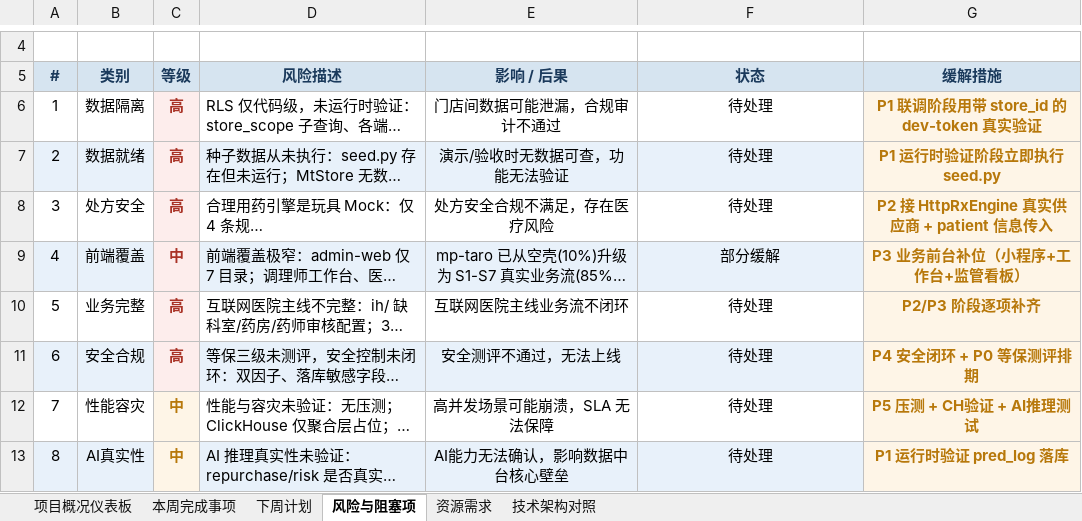
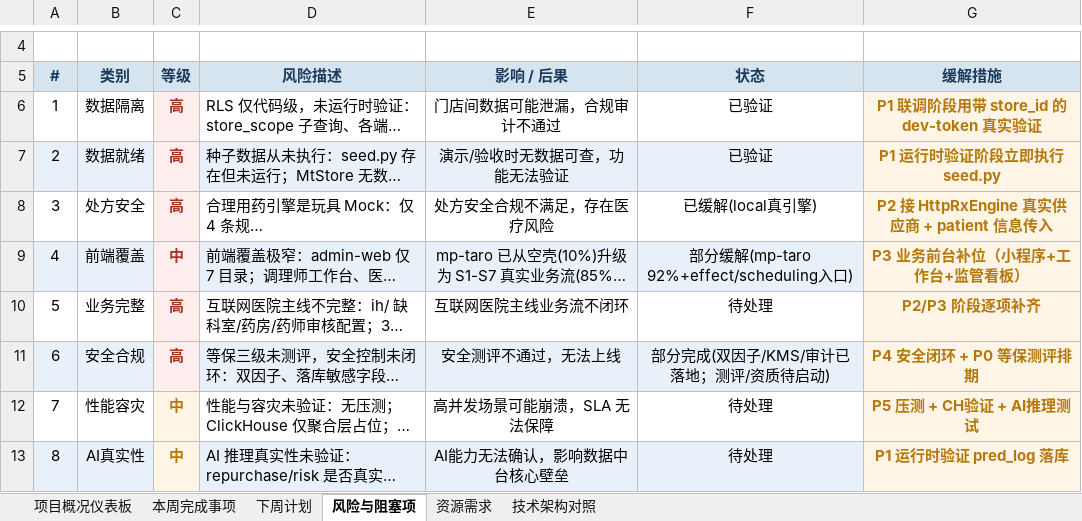
Before and after one commit to ai-junshu/InternetHospital, an Excel workbook: 互联网医疗中心平台_项目状态报告.xlsx, sheet 风险与阻塞项, drawn as a sheet; only a part is shown, gaps mark what is left out; long unchanged cells end in …; values as stored, in another font and other column widths than the file's, no borders; the diff names each change by its address in the sheet, - before the commit and + after, or states it on an @@ line.

Commit message:
docs: 项目状态报告升级至 V1.2 (2026-08-03) 并同步 08-02 收口成果
- xlsx 状态报告 V1.1(08-01) -> V1.2(08-03)
  - 总体结论追加 08-02 收口段（H1 RLS e2e 46 passed / H5 种子实证 / H4 LocalRxEngine / P2-P3 全量）
  - P3 平台治理 95%->100%，mp-taro 85%->92%（补 effect/scheduling 入口）
  - 本周完成事项周期改 07-27~08-02，新增 #26-#34 共 9 项，合计 25->34
  - 下周计划：运行时验证/双因子/KMS/审计 标记已完成或部分完成
  - 风险登记簿：RLS/种子 已验证，合理用药 已缓解(local引擎)，安全合规 部分完成
  - 技术架构对照：合理用药 Mock->LocalRxEngine，等保补已落地控制项
- 新增 08-02 状态自检与后续任务报告
- 同步工程进度与整体进度计划 md
- 归档 .codebuddy plans 与 memory 日志
- 移除一次性脚本 generate_report.py

```diff
--- a/互联网医疗中心平台_项目状态报告.xlsx (sheet 风险与阻塞项)
+++ b/互联网医疗中心平台_项目状态报告.xlsx (sheet 风险与阻塞项)
-F6:F7 (状态): 待处理
+F6:F7 (状态): 已验证
-F8 (状态): 待处理
+F8 (状态): 已缓解(local真引擎)
-F9 (状态): 部分缓解
+F9 (状态): 部分缓解(mp-taro 92%+effect/scheduling入口)
-F11 (状态): 待处理
+F11 (状态): 部分完成(双因子/KMS/审计已落地；测评/资质待启动)
```
Also changed, not shown: sheet 本周完成事项, sheet 项目概况仪表板, sheet 下周计划, sheet 技术架构对照, 20 other files.
